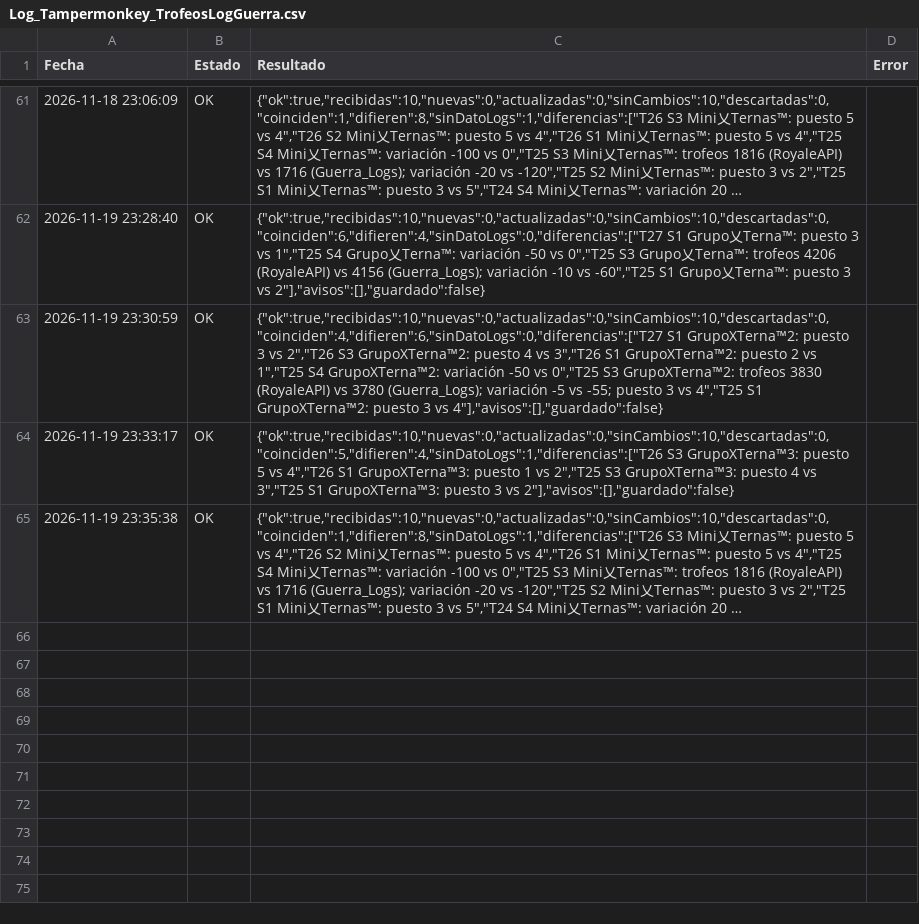
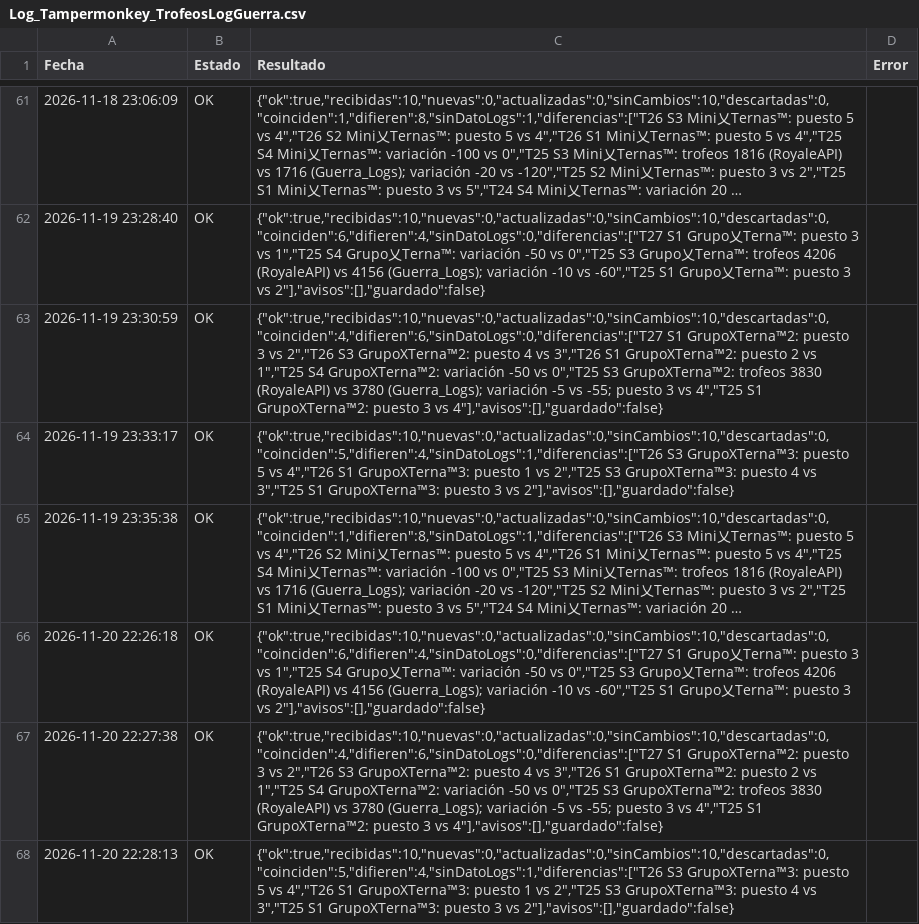
Before and after one commit to GrupoTerna/Backend, a CSV file: Datos descargados/CSV/Tampermonkey/Log_Tampermonkey_TrofeosLogGuerra.csv, drawn as a sheet; only a part is shown, gaps mark what is left out; long unchanged cells end in …; the diff names each change by its address in the sheet, - before the commit and + after, or states it on an @@ line.

Commit message:
Datos descargados: copia automática desde Drive - 20/11/2026 22:28:50 (Lima) - 2 archivos

```diff
--- a/Datos descargados/CSV/Tampermonkey/Log_Tampermonkey_TrofeosLogGuerra.csv
+++ b/Datos descargados/CSV/Tampermonkey/Log_Tampermonkey_TrofeosLogGuerra.csv
+row 66: 2026-11-20 22:26:18 | OK | {"ok":true,"recibidas":10,"nuevas":0,"actualizadas":0,"sinCambios":10,"descartadas":0,"coinciden":6,"difieren":4,"sinDatoLogs":0,"diferencias":["T27 S1 Grupo乂Terna™: puesto 3 vs 1","T25 S4 Grupo乂Terna™: variación -50 vs 0","T25 S3 Grupo乂Terna™: trofeos 4206 (RoyaleAPI) vs 4156 (Guerra_Logs); variación -10 vs -60","T25 S1 Grupo乂Terna™: puesto 3 vs 2"],"avisos":[],"guardado":false}
+row 67: 2026-11-20 22:27:38 | OK | {"ok":true,"recibidas":10,"nuevas":0,"actualizadas":0,"sinCambios":10,"descartadas":0,"coinciden":4,"difieren":6,"sinDatoLogs":0,"diferencias":["T27 S1 GrupoXTerna™2: puesto 3 vs 2","T26 S3 GrupoXTerna™2: puesto 4 vs 3","T26 S1 GrupoXTerna™2: puesto 2 vs 1","T25 S4 GrupoXTerna™2: variación -50 vs 0","T25 S3 GrupoXTerna™2: trofeos 3830 (RoyaleAPI) vs 3780 (Guerra_Logs); variación -5 vs -55; puesto 3 vs 4","T25 S1 GrupoXTerna™2: puesto 3 vs 4"],"avisos":[],"guardado":false}
+row 68: 2026-11-20 22:28:13 | OK | {"ok":true,"recibidas":10,"nuevas":0,"actualizadas":0,"sinCambios":10,"descartadas":0,"coinciden":5,"difieren":4,"sinDatoLogs":1,"diferencias":["T26 S3 GrupoXTerna™3: puesto 5 vs 4","T26 S1 GrupoXTerna™3: puesto 1 vs 2","T25 S3 GrupoXTerna™3: puesto 4 vs 3","T25 S1 GrupoXTerna™3: puesto 3 vs 2"],"avisos":[],"guardado":false}
```
Also changed, not shown: Datos descargados/CSV/Tampermonkey/Log_Tampermonkey_HistorialGuerra.csv.
